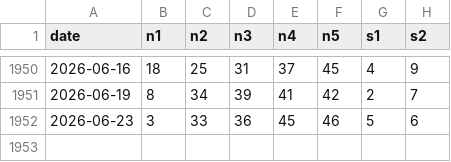
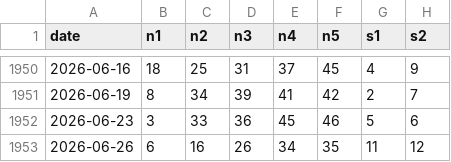
Before and after one commit to daowa89/lottery-archive, a CSV file: eu/euromillions/results.csv, drawn as a sheet; only a part is shown, gaps mark what is left out.

```diff
--- a/eu/euromillions/results.csv
+++ b/eu/euromillions/results.csv
@@ -1952 +1952,2 @@ date,n1,n2,n3,n4,n5,s1,s2
 2026-06-23,3,33,36,45,46,5,6
+2026-06-26,6,16,26,34,35,11,12
```
